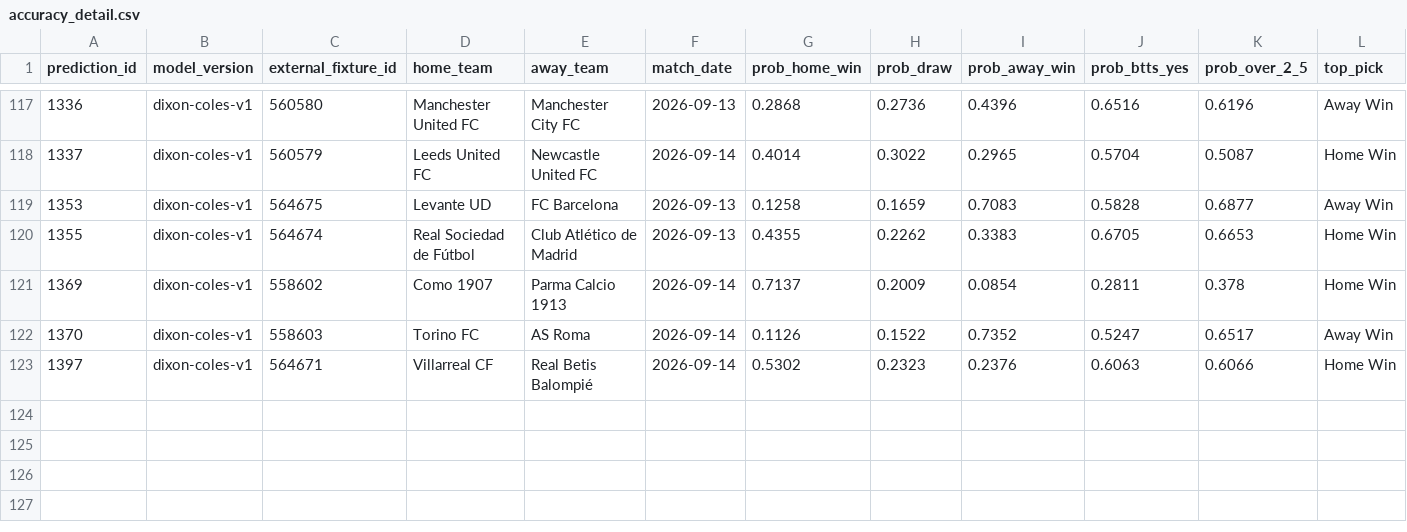
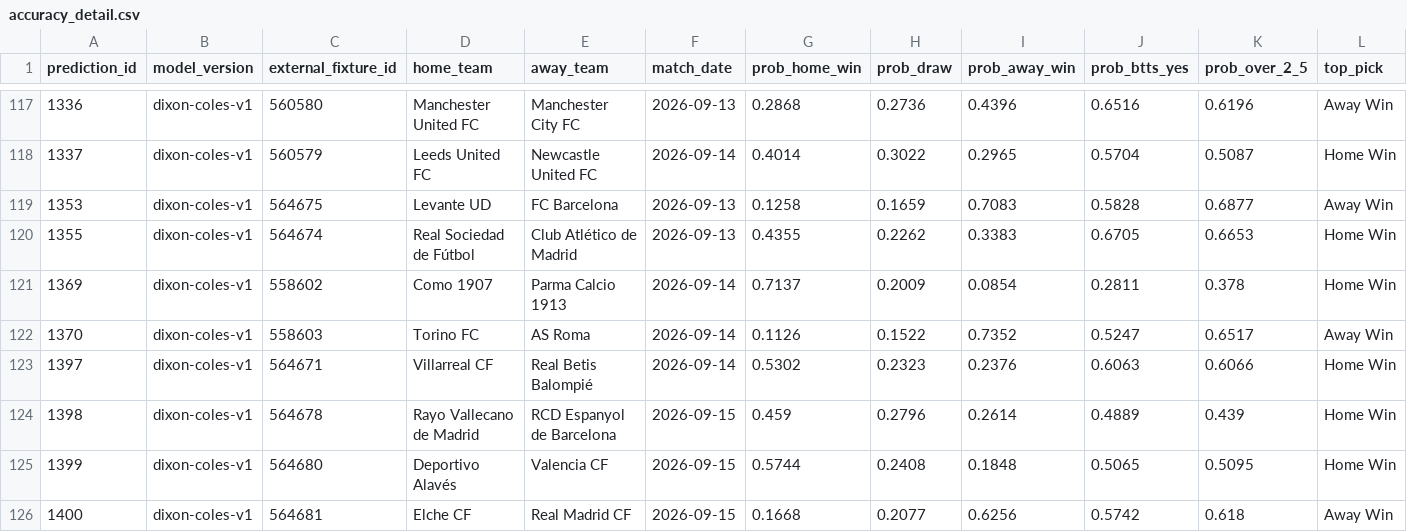
Before and after one commit to KehindeOjo/football-predictions, a CSV file: accuracy_detail.csv, drawn as a sheet; only a part is shown, gaps mark what is left out; rows hold the shown columns only; the diff names each change by its address in the sheet, - before the commit and + after, or states it on an @@ line.

```diff
--- a/accuracy_detail.csv
+++ b/accuracy_detail.csv
+row 124: 1398 | dixon-coles-v1 | 564678 | Rayo Vallecano de Madrid | RCD Espanyol de Barcelona | 2026-09-15 | 0.459 | 0.2796 | 0.2614 | 0.4889 | 0.439 | Home Win
+row 125: 1399 | dixon-coles-v1 | 564680 | Deportivo Alavés | Valencia CF | 2026-09-15 | 0.5744 | 0.2408 | 0.1848 | 0.5065 | 0.5095 | Home Win
+row 126: 1400 | dixon-coles-v1 | 564681 | Elche CF | Real Madrid CF | 2026-09-15 | 0.1668 | 0.2077 | 0.6256 | 0.5742 | 0.618 | Away Win
```
Also changed, not shown: predictions_output.csv, 7 other files.
